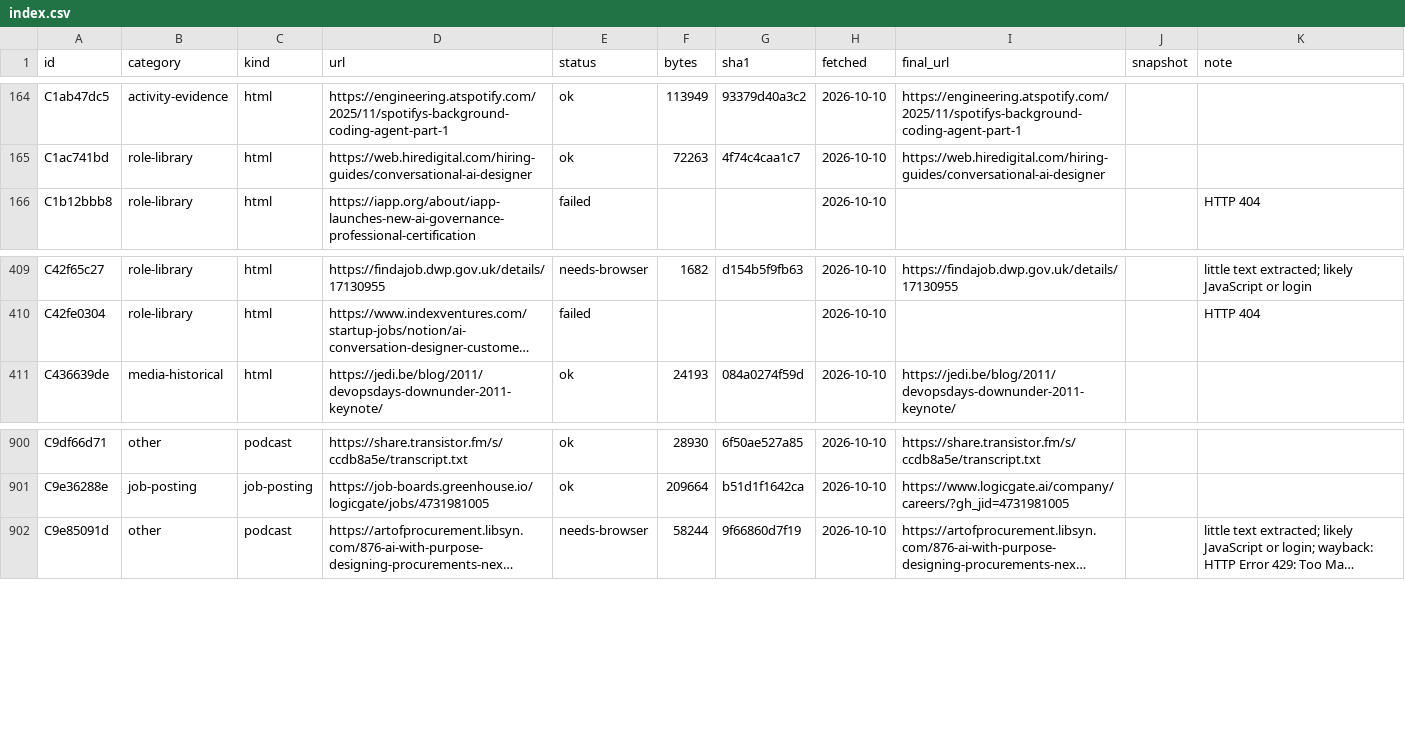
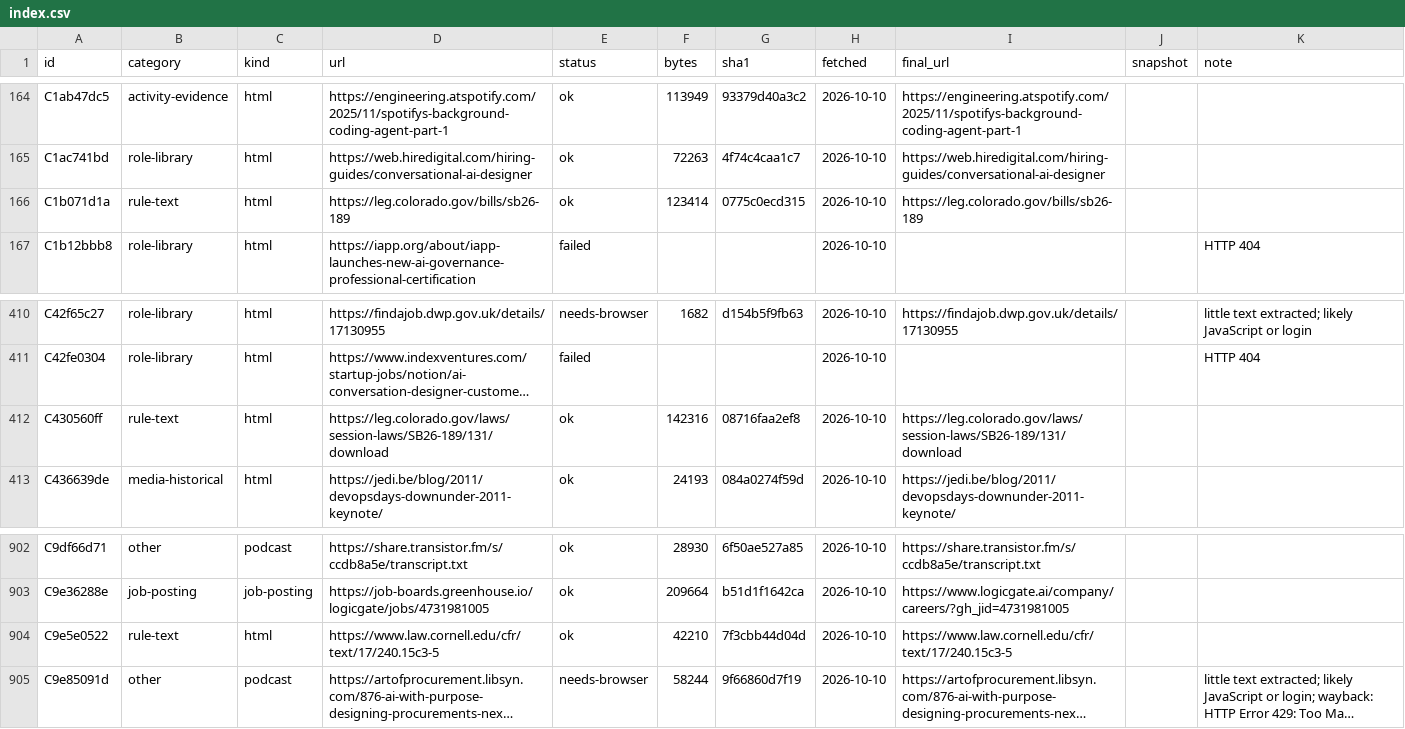
Before and after one commit to protocolvision/sig-p4b, a CSV file: drafts/research/who-owns-the-rules/corpus/index.csv, drawn as a sheet; only a part is shown, gaps mark what is left out; long unchanged cells end in …; the diff names each change by its address in the sheet, - before the commit and + after, or states it on an @@ line.

```diff
--- a/drafts/research/who-owns-the-rules/corpus/index.csv
+++ b/drafts/research/who-owns-the-rules/corpus/index.csv
+row 166: C1b071d1a | rule-text | html | https://leg.colorado.gov/bills/sb26-189 | ok | 123414 | 0775c0ecd315 | 2026-10-10 | https://leg.colorado.gov/bills/sb26-189
+row 412: C430560ff | rule-text | html | https://leg.colorado.gov/laws/session-laws/SB26-189/131/download | ok | 142316 | 08716faa2ef8 | 2026-10-10 | https://leg.colorado.gov/laws/session-laws/SB26-189/131/download
+row 904: C9e5e0522 | rule-text | html | https://www.law.cornell.edu/cfr/text/17/240.15c3-5 | ok | 42210 | 7f3cbb44d04d | 2026-10-10 | https://www.law.cornell.edu/cfr/text/17/240.15c3-5
```
Also changed, not shown: drafts/research/who-owns-the-rules/corpus/manifest.csv, drafts/research/who-owns-the-rules/corpus/planned.csv, 4 other files.
